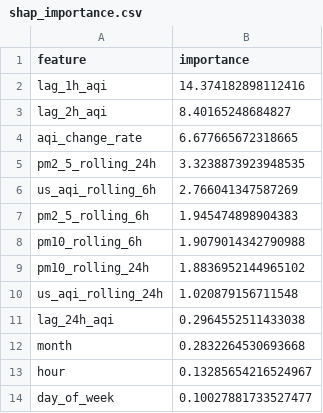
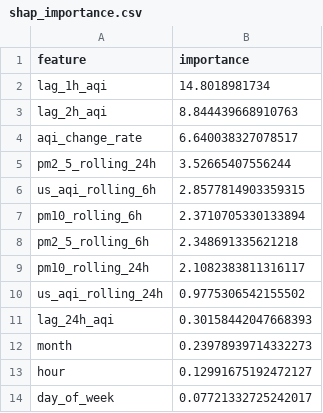
Before and after one commit to ahmed-121174/HazaraAQI_10Pearls, a CSV file: models/shap_importance.csv, drawn as a sheet.

Commit message:
[Daily] Retrained models + updated SHAP importance

```diff
--- a/models/shap_importance.csv
+++ b/models/shap_importance.csv
@@ -1,14 +1,14 @@
 feature,importance
-lag_1h_aqi,14.374182898112416
-lag_2h_aqi,8.40165248684827
-aqi_change_rate,6.677665672318665
-pm2_5_rolling_24h,3.3238873923948535
-us_aqi_rolling_6h,2.766041347587269
-pm2_5_rolling_6h,1.945474898904383
-pm10_rolling_6h,1.9079014342790988
-pm10_rolling_24h,1.8836952144965102
-us_aqi_rolling_24h,1.020879156711548
-lag_24h_aqi,0.2964552511433038
-month,0.2832264530693668
-hour,0.13285654216524967
-day_of_week,0.10027881733527477
+lag_1h_aqi,14.8018981734
+lag_2h_aqi,8.844439668910763
+aqi_change_rate,6.640038327078517
+pm2_5_rolling_24h,3.52665407556244
+us_aqi_rolling_6h,2.8577814903359315
+pm10_rolling_6h,2.3710705330133894
+pm2_5_rolling_6h,2.348691335621218
+pm10_rolling_24h,2.1082383811316117
+us_aqi_rolling_24h,0.9775306542155502
+lag_24h_aqi,0.30158442047668393
+month,0.23978939714332273
+hour,0.12991675192472127
+day_of_week,0.07721332725242017
```
Also changed, not shown: models/training_results.csv, 4 other files.
